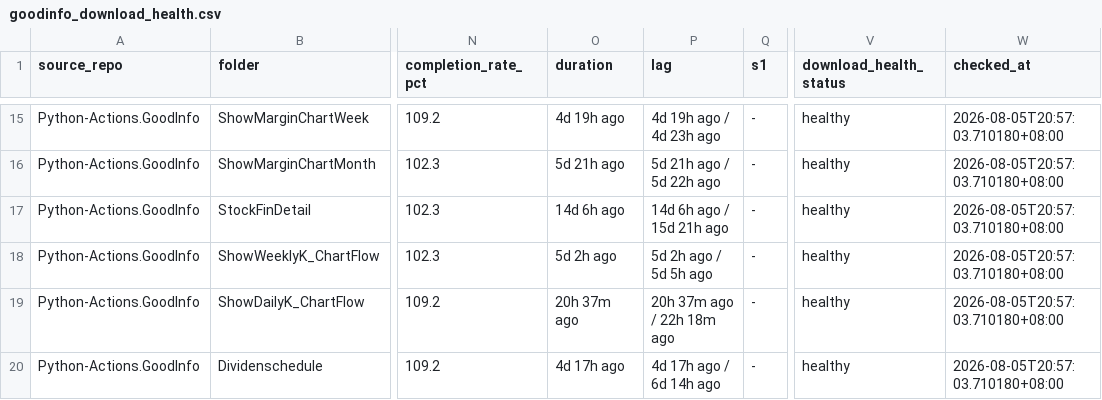
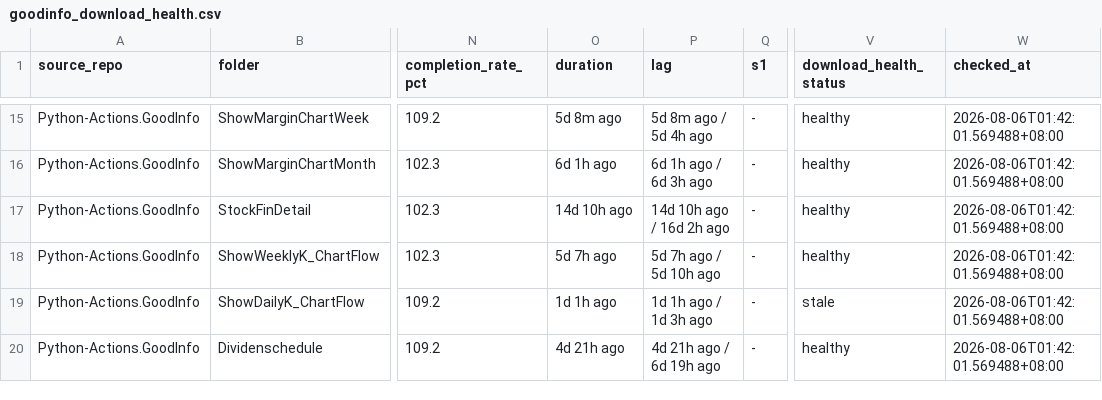
Before and after one commit to wenchiehlee-investment/Python-Actions.GoodInfo, a CSV file: data/upstream/goodinfo_download_health.csv, drawn as a sheet; only a part is shown, gaps mark what is left out; the diff covers the shown part only; the diff names each change by its address in the sheet, - before the commit and + after, or states it on an @@ line.

```diff
--- a/data/upstream/goodinfo_download_health.csv
+++ b/data/upstream/goodinfo_download_health.csv
-O15 (duration): 4d 19h ago
+O15 (duration): 5d 8m ago
-P15 (lag): 4d 19h ago / 4d 23h ago
+P15 (lag): 5d 8m ago / 5d 4h ago
-W15:W20 (checked_at): 2026-08-05T20:57:03.710180+08:00
+W15:W20 (checked_at): 2026-08-06T01:42:01.569488+08:00
-O16 (duration): 5d 21h ago
+O16 (duration): 6d 1h ago
-P16 (lag): 5d 21h ago / 5d 22h ago
+P16 (lag): 6d 1h ago / 6d 3h ago
-O17 (duration): 14d 6h ago
+O17 (duration): 14d 10h ago
-P17 (lag): 14d 6h ago / 15d 21h ago
+P17 (lag): 14d 10h ago / 16d 2h ago
-O18 (duration): 5d 2h ago
+O18 (duration): 5d 7h ago
-P18 (lag): 5d 2h ago / 5d 5h ago
+P18 (lag): 5d 7h ago / 5d 10h ago
-O19 (duration): 20h 37m ago
+O19 (duration): 1d 1h ago
-P19 (lag): 20h 37m ago / 22h 18m ago
+P19 (lag): 1d 1h ago / 1d 3h ago
-V19 (download_health_status): healthy
+V19 (download_health_status): stale
-O20 (duration): 4d 17h ago
+O20 (duration): 4d 21h ago
-P20 (lag): 4d 17h ago / 6d 14h ago
+P20 (lag): 4d 21h ago / 6d 19h ago
```
Also changed, not shown: 43 edited cells elsewhere in this file.
